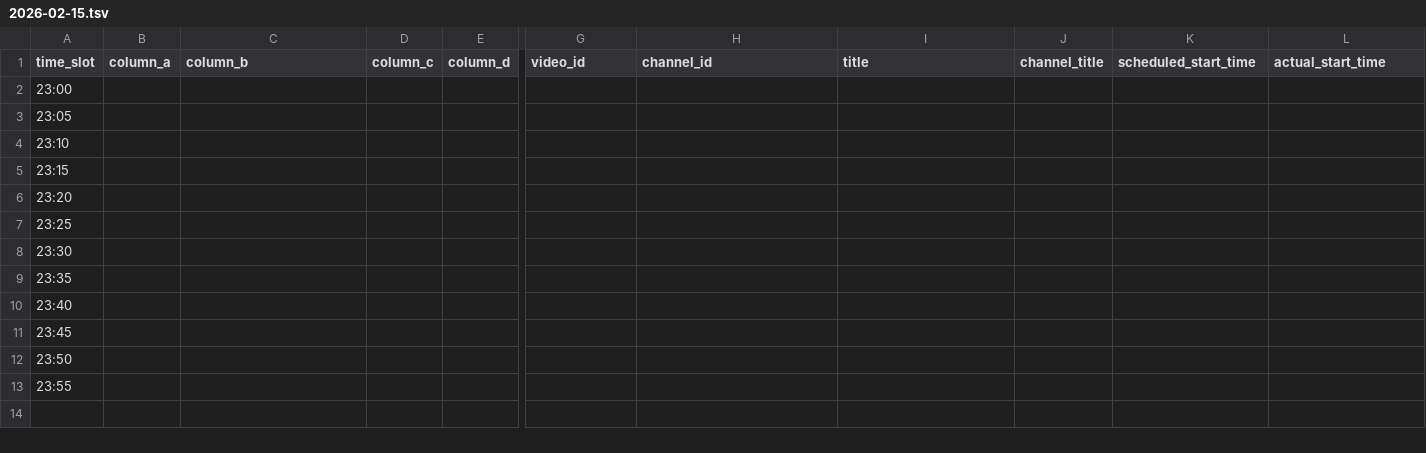
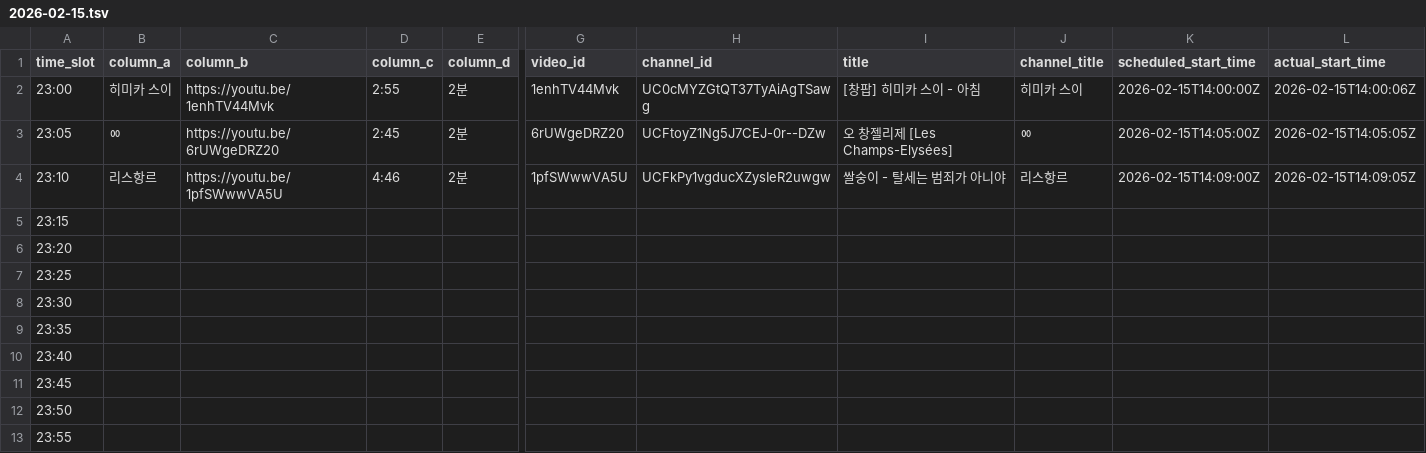
Before and after one commit to ChangpopWiki/premiere-relay-archive-data, a TSV file: 2026/02/2026-02-15.tsv, drawn as a sheet; only a part is shown, gaps mark what is left out; the diff covers the shown part only; the diff names each change by its address in the sheet, - before the commit and + after, or states it on an @@ line.

```diff
--- a/2026/02/2026-02-15.tsv
+++ b/2026/02/2026-02-15.tsv
-B2 (column_a): (empty)
+B2 (column_a): 히미카 스이
-C2 (column_b): (empty)
+C2 (column_b): https://youtu.be/1enhTV44Mvk
-D2 (column_c): (empty)
+D2 (column_c): 2:55
-E2:E4 (column_d): (empty)
+E2:E4 (column_d): 2분
-G2 (video_id): (empty)
+G2 (video_id): 1enhTV44Mvk
-H2 (channel_id): (empty)
+H2 (channel_id): UC0cMYZGtQT37TyAiAgTSawg
-I2 (title): (empty)
+I2 (title): [창팝] 히미카 스이 - 아침
-J2 (channel_title): (empty)
+J2 (channel_title): 히미카 스이
-K2 (scheduled_start_time): (empty)
+K2 (scheduled_start_time): 2026-02-15T14:00:00Z
-L2 (actual_start_time): (empty)
+L2 (actual_start_time): 2026-02-15T14:00:06Z
-B3 (column_a): (empty)
+B3 (column_a): ㆀ
-C3 (column_b): (empty)
+C3 (column_b): https://youtu.be/6rUWgeDRZ20
-D3 (column_c): (empty)
+D3 (column_c): 2:45
-G3 (video_id): (empty)
+G3 (video_id): 6rUWgeDRZ20
-H3 (channel_id): (empty)
+H3 (channel_id): UCFtoyZ1Ng5J7CEJ-0r--DZw
-I3 (title): (empty)
+I3 (title): 오 창젤리제 [Les Champs-Elysées]
-J3 (channel_title): (empty)
+J3 (channel_title): ㆀ
-K3 (scheduled_start_time): (empty)
+K3 (scheduled_start_time): 2026-02-15T14:05:00Z
-L3 (actual_start_time): (empty)
+L3 (actual_start_time): 2026-02-15T14:05:05Z
-B4 (column_a): (empty)
+B4 (column_a): 리스항르
-C4 (column_b): (empty)
+C4 (column_b): https://youtu.be/1pfSWwwVA5U
-D4 (column_c): (empty)
+D4 (column_c): 4:46
-G4 (video_id): (empty)
+G4 (video_id): 1pfSWwwVA5U
-H4 (channel_id): (empty)
+H4 (channel_id): UCFkPy1vgducXZysIeR2uwgw
-I4 (title): (empty)
+I4 (title): 쌀숭이 - 탈세는 범죄가 아니야
-J4 (channel_title): (empty)
+J4 (channel_title): 리스항르
-K4 (scheduled_start_time): (empty)
+K4 (scheduled_start_time): 2026-02-15T14:09:00Z
-L4 (actual_start_time): (empty)
+L4 (actual_start_time): 2026-02-15T14:09:05Z
```
Also changed, not shown: 2 edited cells elsewhere in this file, 1 other file.
